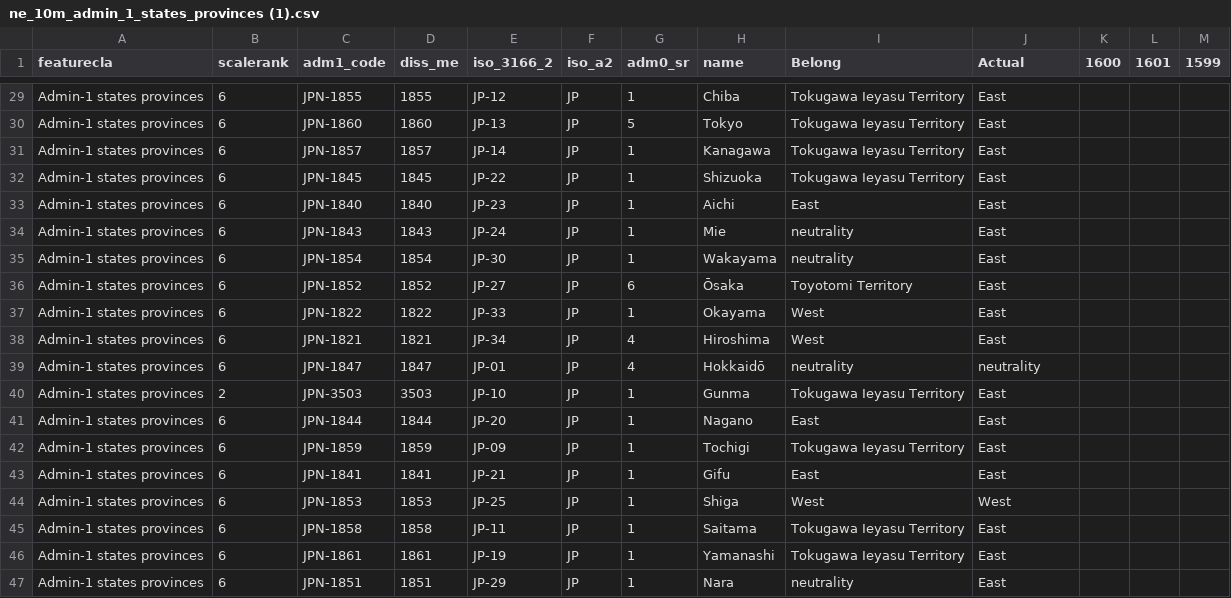
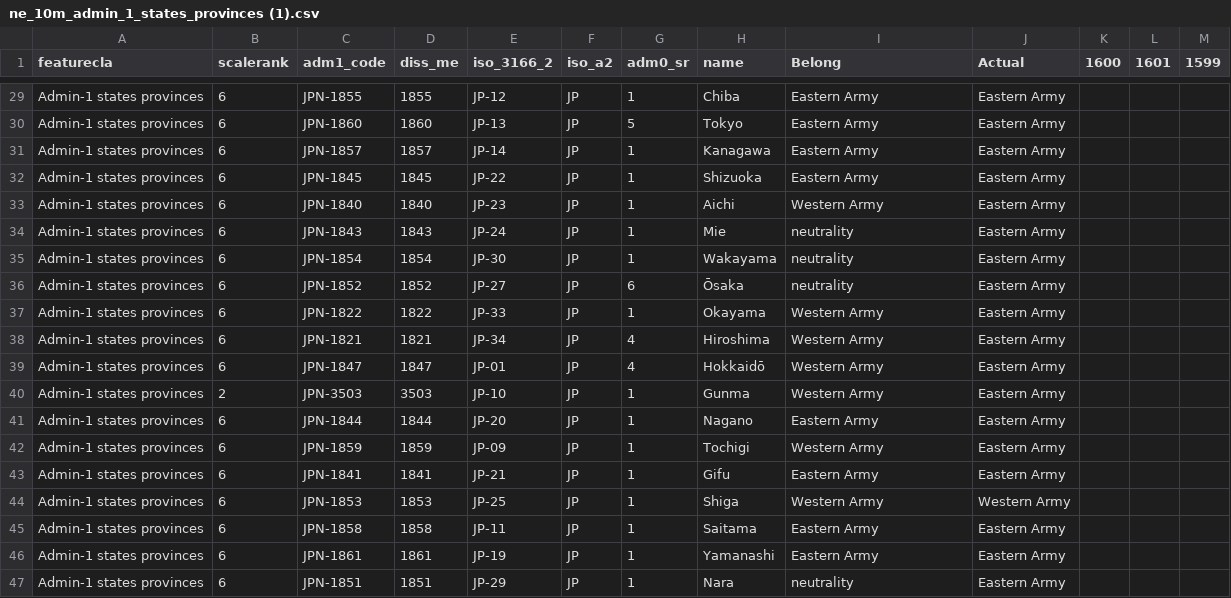
Before and after one commit to kche0169/FIT3179ForW10, a CSV file: W10/data/ne_10m_admin_1_states_provinces (1).csv, drawn as a sheet; only a part is shown, gaps mark what is left out; the diff covers the shown part only; the diff names each change by its address in the sheet, - before the commit and + after, or states it on an @@ line.

```diff
--- a/W10/data/ne_10m_admin_1_states_provinces (1).csv
+++ b/W10/data/ne_10m_admin_1_states_provinces (1).csv
-I29:I32 (Belong): Tokugawa Ieyasu Territory
+I29:I32 (Belong): Eastern Army
-J29:J38 (Actual): East
+J29:J38 (Actual): Eastern Army
-I33 (Belong): East
+I33 (Belong): Western Army
-I36 (Belong): Toyotomi Territory
+I36 (Belong): neutrality
-I37:I38 (Belong): West
+I37:I38 (Belong): Western Army
-I39 (Belong): neutrality
+I39 (Belong): Western Army
-J39 (Actual): neutrality
+J39 (Actual): Eastern Army
-I40 (Belong): Tokugawa Ieyasu Territory
+I40 (Belong): Western Army
-J40:J43 (Actual): East
+J40:J43 (Actual): Eastern Army
-I41 (Belong): East
+I41 (Belong): Eastern Army
-I42 (Belong): Tokugawa Ieyasu Territory
+I42 (Belong): Western Army
-I43 (Belong): East
+I43 (Belong): Eastern Army
-I44 (Belong): West
+I44 (Belong): Western Army
-J44 (Actual): West
+J44 (Actual): Western Army
-I45:I46 (Belong): Tokugawa Ieyasu Territory
+I45:I46 (Belong): Eastern Army
-J45:J47 (Actual): East
+J45:J47 (Actual): Eastern Army
```
Also changed, not shown: 53 edited cells elsewhere in this file.
